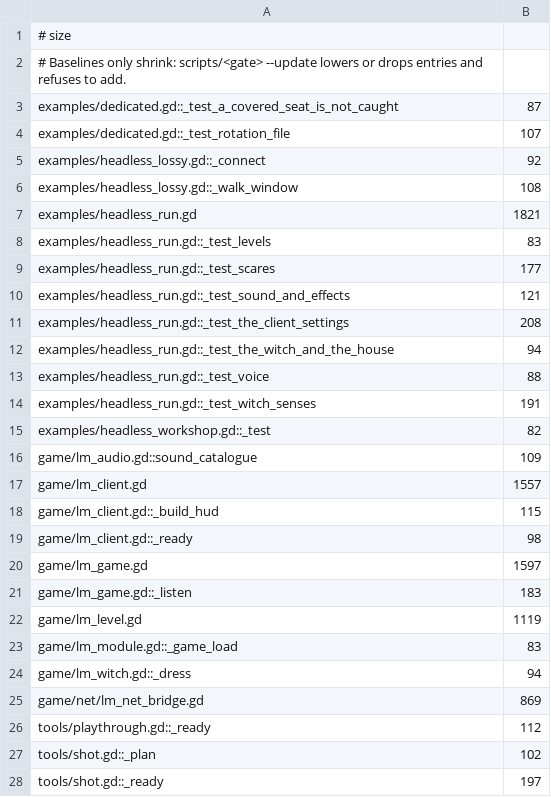
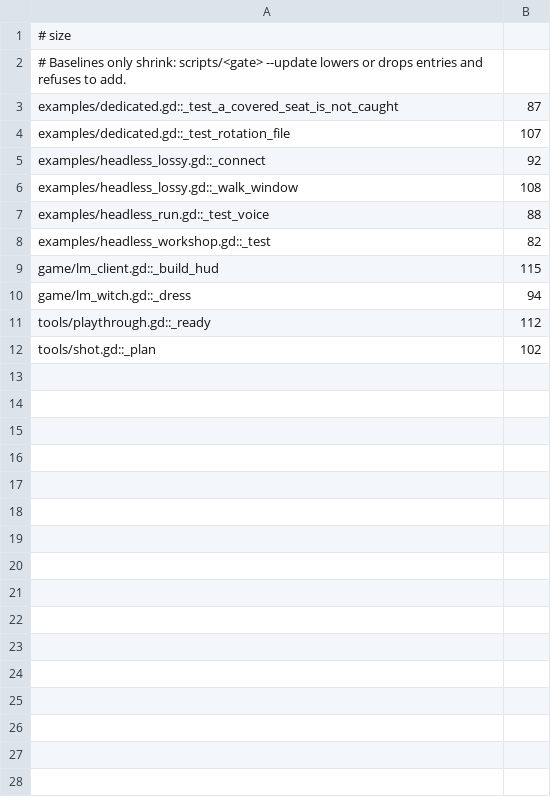
Before and after one commit to zees-games/mg-look-at-me, a TSV file: ci/efficiency/size.tsv, drawn as a sheet.

```diff
--- a/ci/efficiency/size.tsv
+++ b/ci/efficiency/size.tsv
@@ -6,23 +6,7 @@ examples/headless_lossy.gd::_connect	92
 examples/headless_lossy.gd::_walk_window	108
-examples/headless_run.gd	1821
-examples/headless_run.gd::_test_levels	83
-examples/headless_run.gd::_test_scares	177
-examples/headless_run.gd::_test_sound_and_effects	121
-examples/headless_run.gd::_test_the_client_settings	208
-examples/headless_run.gd::_test_the_witch_and_the_house	94
 examples/headless_run.gd::_test_voice	88
-examples/headless_run.gd::_test_witch_senses	191
 examples/headless_workshop.gd::_test	82
-game/lm_audio.gd::sound_catalogue	109
-game/lm_client.gd	1557
 game/lm_client.gd::_build_hud	115
-game/lm_client.gd::_ready	98
-game/lm_game.gd	1597
-game/lm_game.gd::_listen	183
-game/lm_level.gd	1119
-game/lm_module.gd::_game_load	83
 game/lm_witch.gd::_dress	94
-game/net/lm_net_bridge.gd	869
 tools/playthrough.gd::_ready	112
 tools/shot.gd::_plan	102
-tools/shot.gd::_ready	197
```
Also changed, not shown: ci/efficiency/comments.tsv, 35 other files.
